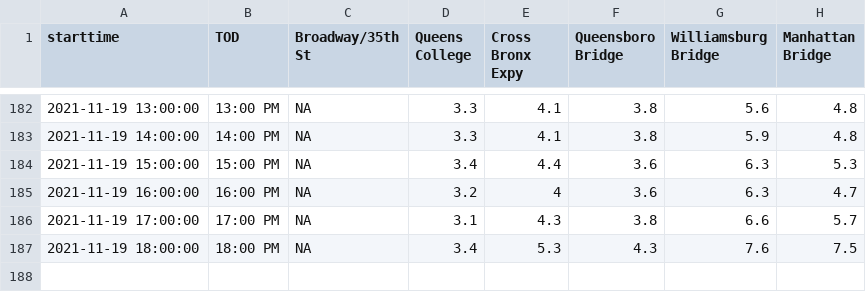
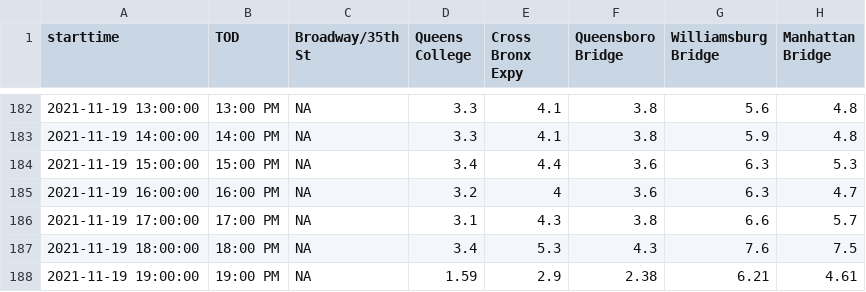
Before and after one commit to nychealth/realtime-air-quality, a CSV file: RT_flat.csv, drawn as a sheet; only a part is shown, gaps mark what is left out; the diff names each change by its address in the sheet, - before the commit and + after, or states it on an @@ line.

Commit message:
Regular auto-commit

```diff
--- a/RT_flat.csv
+++ b/RT_flat.csv
+row 188: 2021-11-19 19:00:00 | 19:00 PM | NA | 1.59 | 2.9 | 2.38 | 6.21 | 4.61
```
